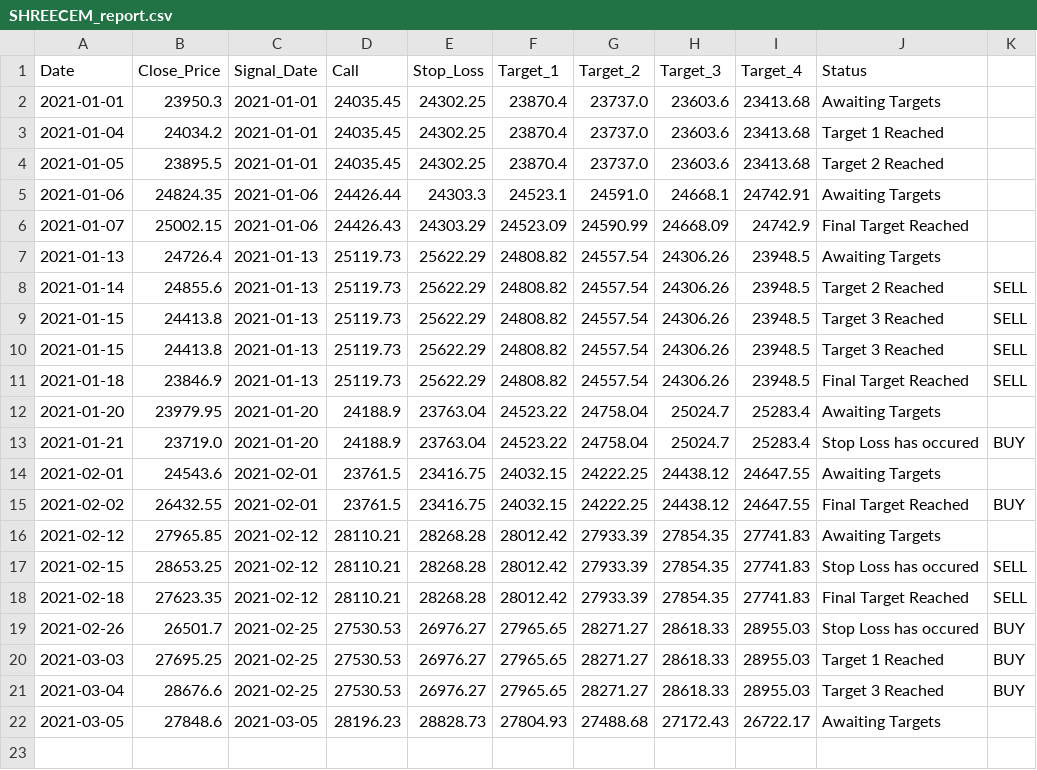
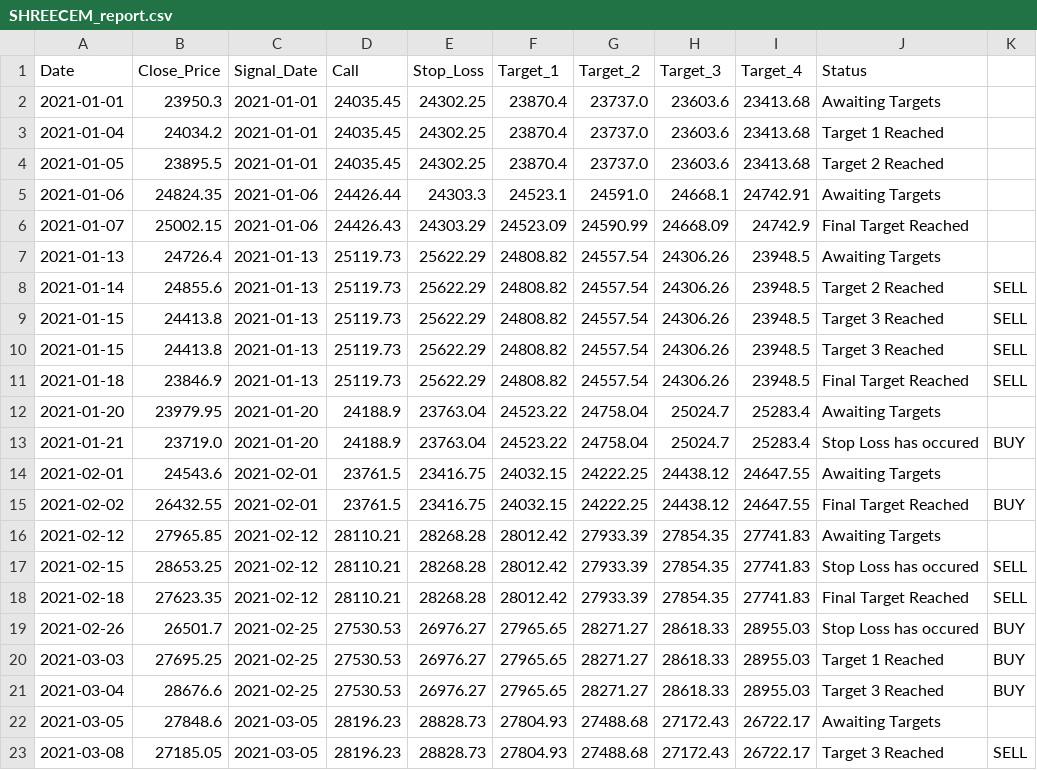
Before and after one commit to Harsh-Sanklecha/stockanalysis, a CSV file: media/SHREECEM_report.csv, drawn as a sheet.

```diff
--- a/media/SHREECEM_report.csv
+++ b/media/SHREECEM_report.csv
@@ -22 +22,2 @@ Date,Close_Price,Signal_Date,Call,Stop_Loss,Target_1,Target_2,Target_3,Target_4,
 2021-03-05,27848.6,2021-03-05,28196.23,28828.73,27804.93,27488.68,27172.43,26722.17,Awaiting Targets,
+2021-03-08,27185.05,2021-03-05,28196.23,28828.73,27804.93,27488.68,27172.43,26722.17,Target 3 Reached,SELL
```
Also changed, not shown: media/EICHERMOT_report.csv, media/HEROMOTOCO_report.csv, 18 other files.
